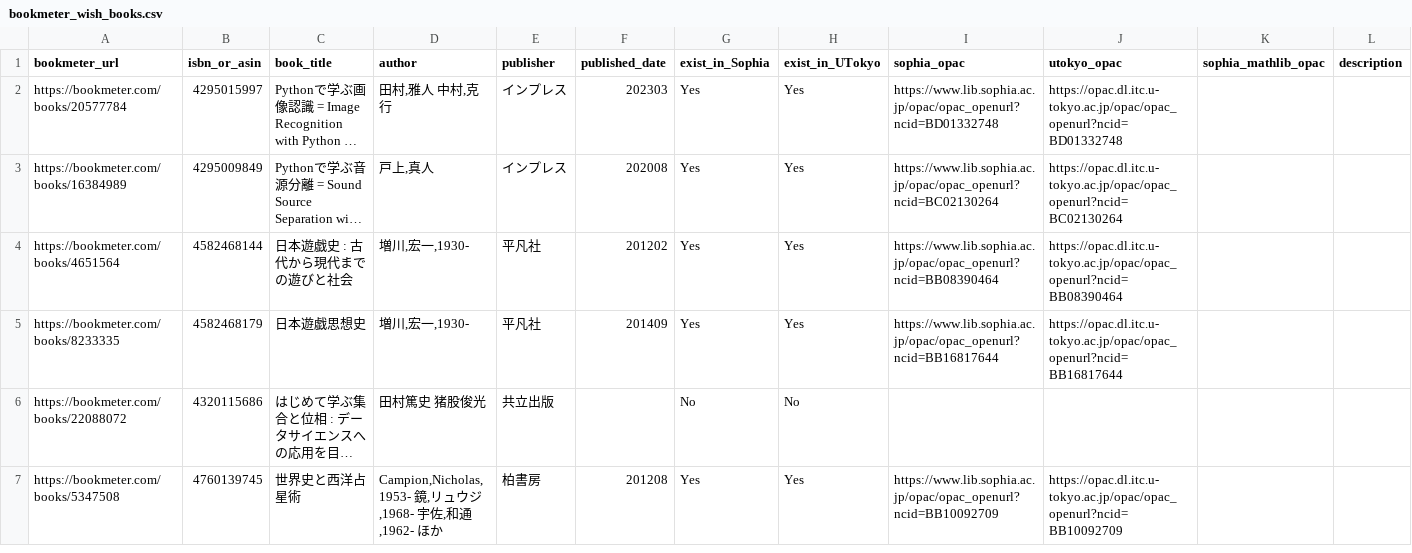
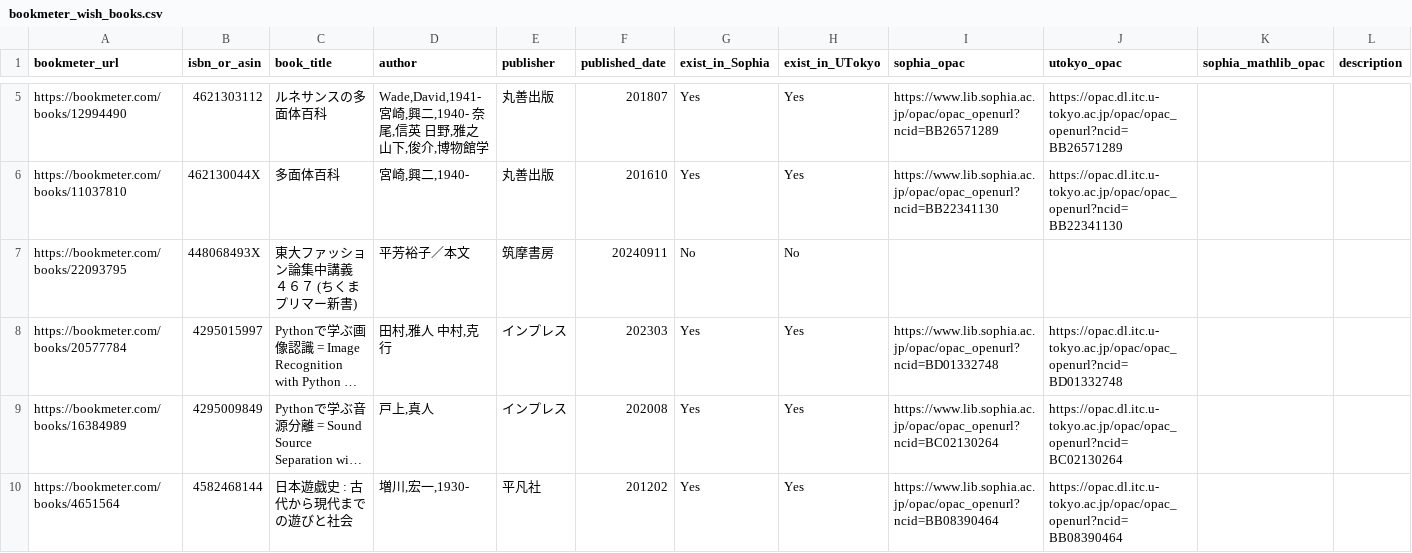
Before and after one commit to stepney141/favs, a CSV file: bookmeter_wish/csv/bookmeter_wish_books.csv, drawn as a sheet; only a part is shown, gaps mark what is left out; the shorter side is filled out with more unchanged rows; long unchanged cells end in …; the diff covers the shown part only; the diff names each change by its address in the sheet, - before the commit and + after, or states it on an @@ line.

```diff
--- a/bookmeter_wish/csv/bookmeter_wish_books.csv
+++ b/bookmeter_wish/csv/bookmeter_wish_books.csv
+row 5: https://bookmeter.com/books/12994490 | 4621303112 | ルネサンスの多面体百科 | Wade,David,1941- 宮崎,興二,1940- 奈尾,信英 日野,雅之 山下,俊介,博物館学 | 丸善出版 | 201807 | Yes | Yes | https://www.lib.sophia.ac.jp/opac/opac_openurl?ncid=BB26571289 | https://opac.dl.itc.u-tokyo.ac.jp/opac/opac_openurl?ncid=BB26571289
+row 6: https://bookmeter.com/books/11037810 | 462130044X | 多面体百科 | 宮崎,興二,1940- | 丸善出版 | 201610 | Yes | Yes | https://www.lib.sophia.ac.jp/opac/opac_openurl?ncid=BB22341130 | https://opac.dl.itc.u-tokyo.ac.jp/opac/opac_openurl?ncid=BB22341130
+row 7: https://bookmeter.com/books/22093795 | 448068493X | 東大ファッション論集中講義 ４６７ (ちくまプリマー新書) | 平芳裕子／本文 | 筑摩書房 | 20240911 | No | No
```
Also changed, not shown: 3 added rows and 5 edited cells elsewhere in this file, bookmeter_wish/csv/in_Sophia.csv, bookmeter_wish/csv/in_UTokyo.csv, 10 other files.
